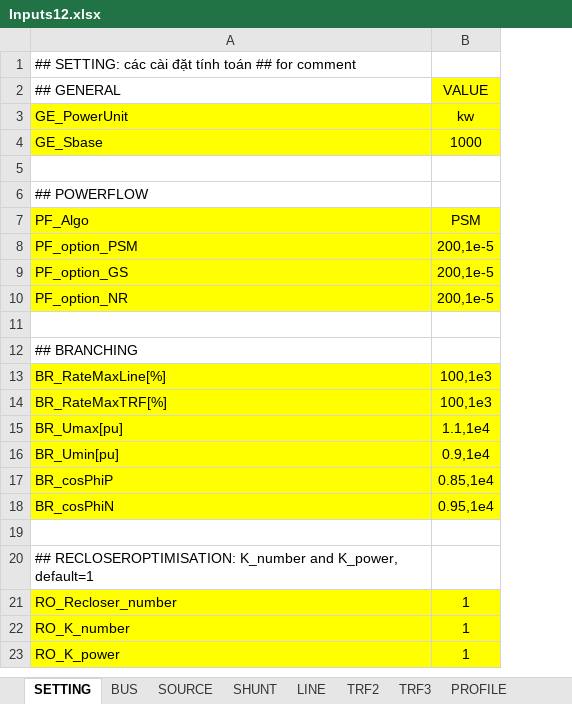
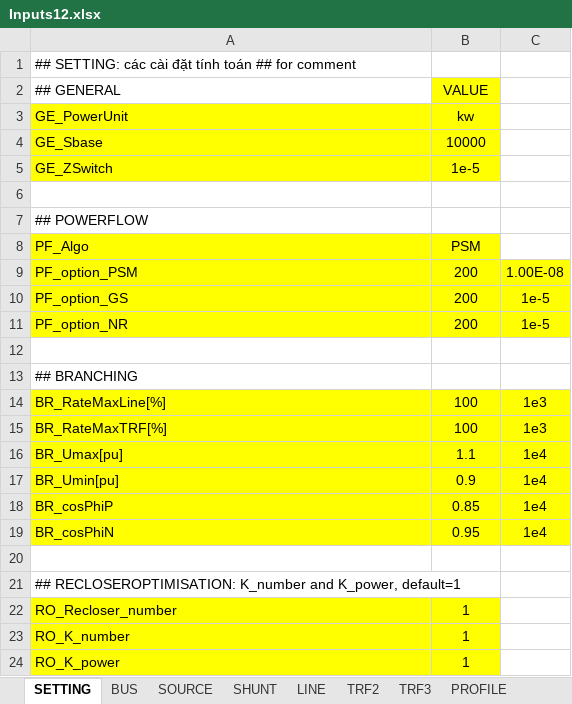
Before and after one commit to phuongpq2510/psdistribution, an Excel workbook: inputs/Inputs12.xlsx, sheet SETTING, drawn as a sheet; values as stored, in another font and other column widths than the file's, no borders; addresses are those after the commit; the diff names each change by its address in the sheet, - before the commit and + after, or states it on an @@ line.

```diff
--- a/inputs/Inputs12.xlsx (sheet SETTING)
+++ b/inputs/Inputs12.xlsx (sheet SETTING)
+column C, rows 9-19: 1.00E-08 | 1e-5 | 1e-5 |  |  | 1e3 | 1e3 | 1e4 | 1e4 | 1e4 | 1e4
-B4 (kw): 1000
+B4 (kw): 10000
+row 5: GE_ZSwitch | 1e-5
-B9:B11 (kw): 200,1e-5
+B9:B11 (kw): 200
-B14:B15 (kw): 100,1e3
+B14:B15 (kw): 100
-B16 (kw): 1.1,1e4
+B16 (kw): 1.1
-B17 (kw): 0.9,1e4
+B17 (kw): 0.9
-B18 (kw): 0.85,1e4
+B18 (kw): 0.85
-B19 (kw): 0.95,1e4
+B19 (kw): 0.95
```
Also changed, not shown: sheet PROFILE, sheet BUS, sheet SHUNT, sheet SOURCE, sheet LINE, other sheet tabs, charts or pictures, 2 other files.
